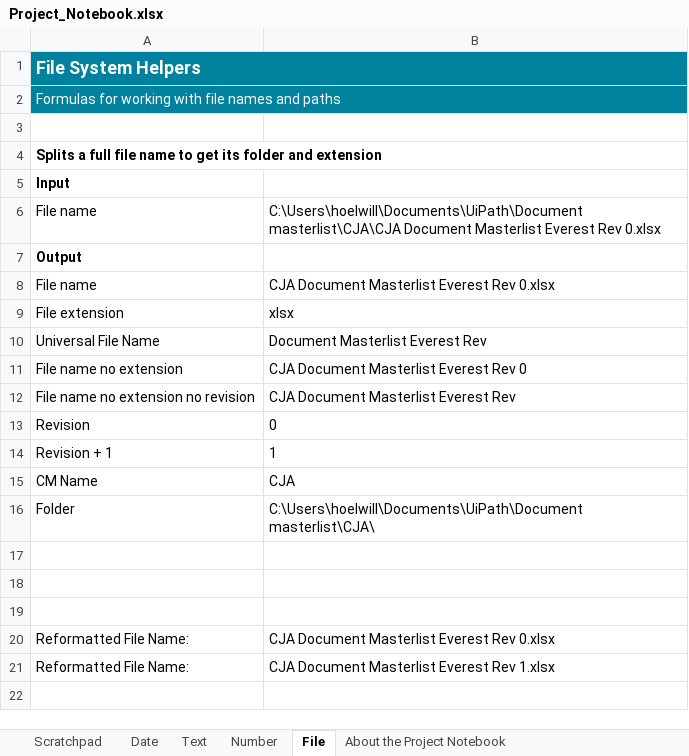
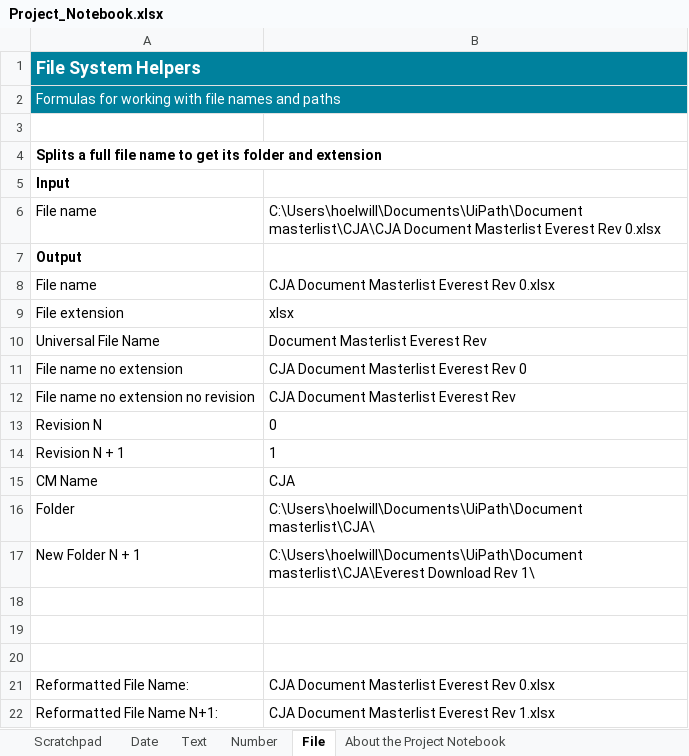
Before and after one commit to mdhafizalias/Everest, an Excel workbook: Folder Creation - Willy/Project_Notebook.xlsx, sheet File, drawn as a sheet; values as stored, in another font and other column widths than the file's, no borders; addresses are those after the commit; the diff names each change by its address in the sheet, - before the commit and + after, or states it on an @@ line.

Commit message:
slowly add code to create folder N+1 for document download

```diff
--- a/Folder Creation - Willy/Project_Notebook.xlsx (sheet File)
+++ b/Folder Creation - Willy/Project_Notebook.xlsx (sheet File)
-A13: Revision
+A13: Revision N
-A14: Revision + 1
+A14: Revision N + 1
+row 17: New Folder N + 1 | C:\Users\hoelwill\Documents\UiPath\Document masterlist\CJA\Everest Download Rev 1\
-A22: Reformatted File Name:
+A22: Reformatted File Name N+1:
```
Also changed, not shown: 7 other files.
